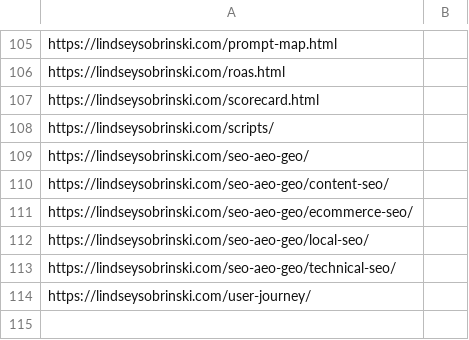
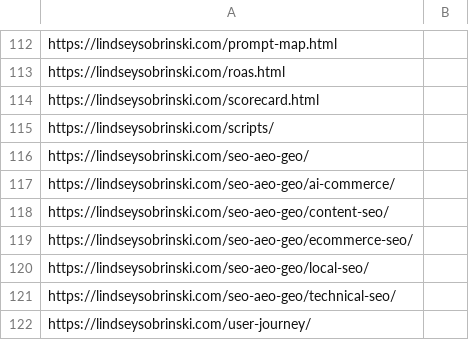
Before and after one commit to lsobrinski-marketing/lindseysobrinski.com, a TSV file: submitted.tsv, drawn as a sheet; only a part is shown, gaps mark what is left out; the diff covers the shown part only; the diff names each change by its address in the sheet, - before the commit and + after, or states it on an @@ line.

```diff
--- a/submitted.tsv
+++ b/submitted.tsv
+row 117: https://lindseysobrinski.com/seo-aeo-geo/ai-commerce/
```
Also changed, not shown: 7 added rows and 1 edited cell elsewhere in this file.
